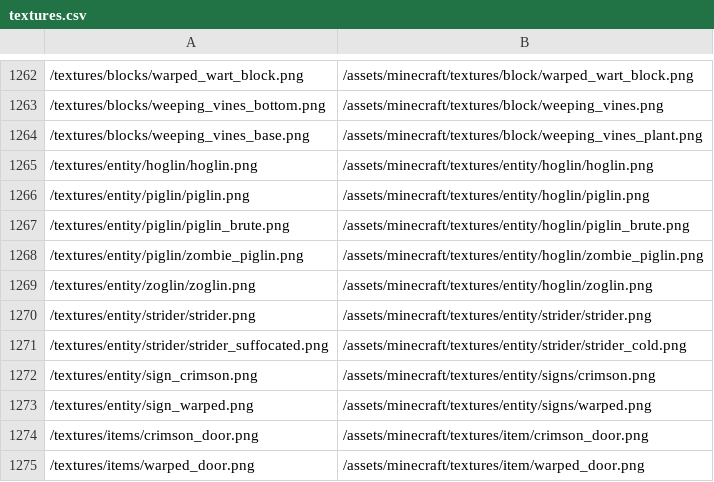
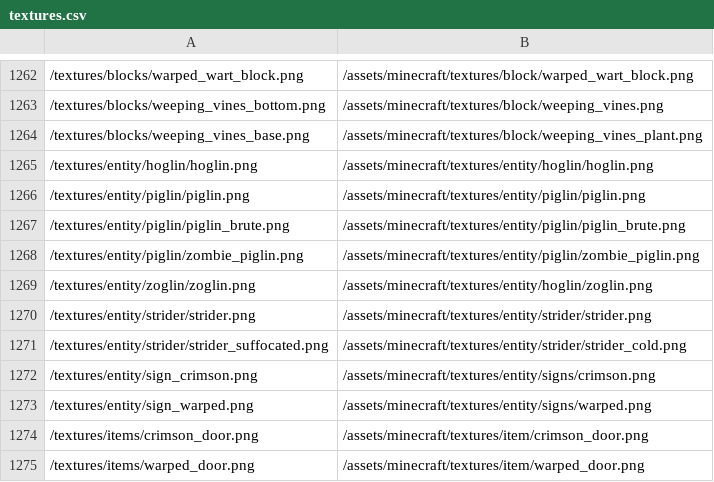
Before and after one commit to BCDeshiG/Bedrock-Resource-Converter-PY, a CSV file: textures.csv, drawn as a sheet; only a part is shown, gaps mark what is left out.

Commit message:
Update textures.csv
typo

```diff
--- a/textures.csv
+++ b/textures.csv
@@ -1265,5 +1265,5 @@
 /textures/entity/hoglin/hoglin.png,/assets/minecraft/textures/entity/hoglin/hoglin.png
-/textures/entity/piglin/piglin.png,/assets/minecraft/textures/entity/hoglin/piglin.png
-/textures/entity/piglin/piglin_brute.png,/assets/minecraft/textures/entity/hoglin/piglin_brute.png
-/textures/entity/piglin/zombie_piglin.png,/assets/minecraft/textures/entity/hoglin/zombie_piglin.png
+/textures/entity/piglin/piglin.png,/assets/minecraft/textures/entity/piglin/piglin.png
+/textures/entity/piglin/piglin_brute.png,/assets/minecraft/textures/entity/piglin/piglin_brute.png
+/textures/entity/piglin/zombie_piglin.png,/assets/minecraft/textures/entity/piglin/zombie_piglin.png
 /textures/entity/zoglin/zoglin.png,/assets/minecraft/textures/entity/hoglin/zoglin.png
```
